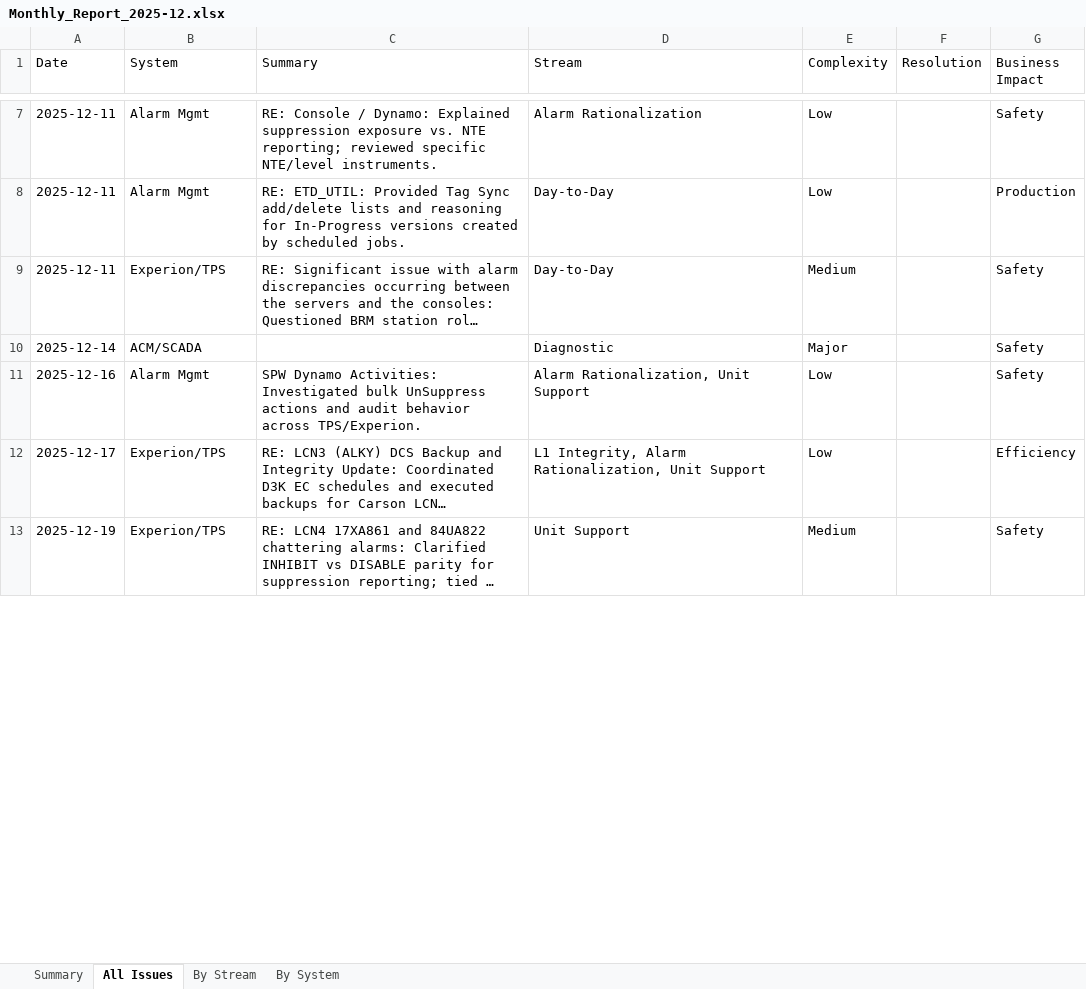
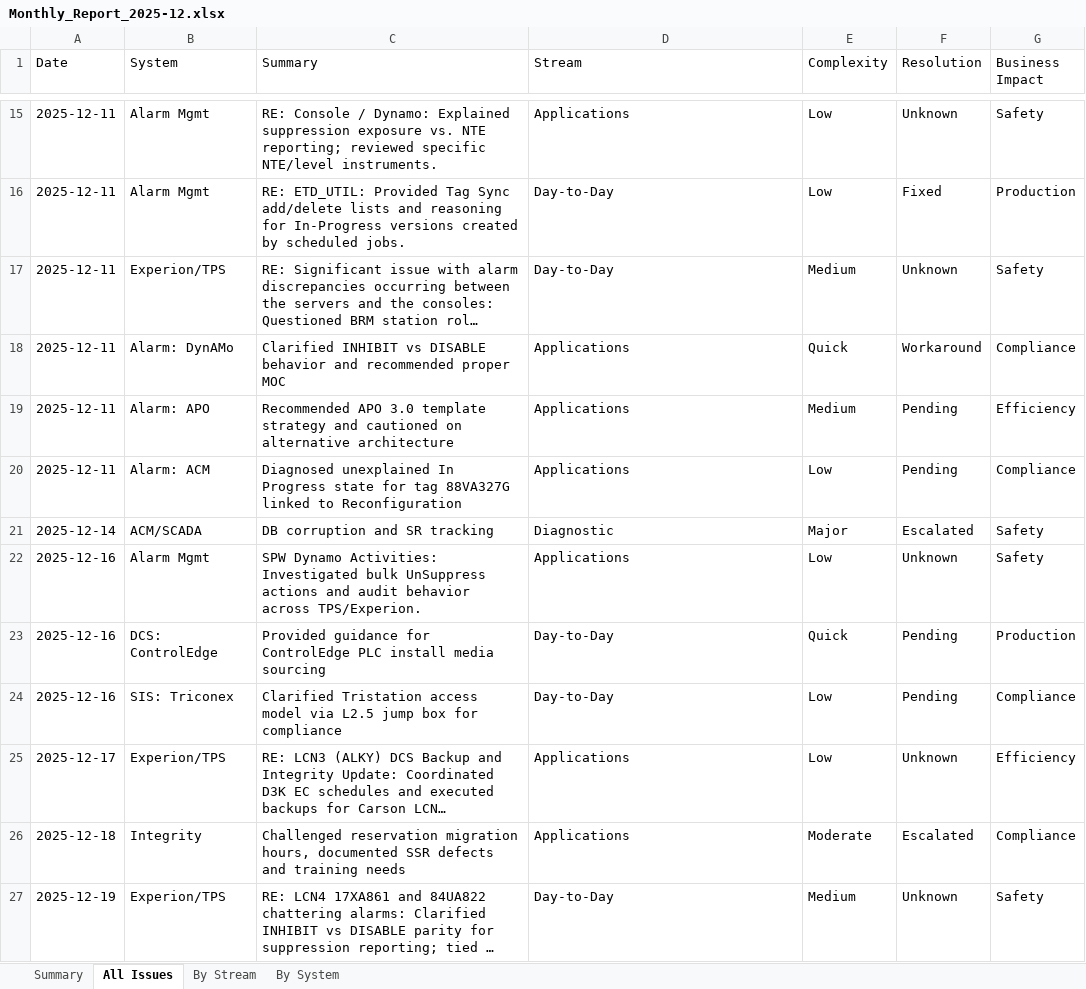
Before and after one commit to dumplingstrader/workspace-config, an Excel workbook: PC_Value_Tracker/output/monthly/Monthly_Report_2025-12.xlsx, sheet All Issues, drawn as a sheet; only a part is shown, gaps mark what is left out; long unchanged cells end in …; values as stored, in another font and other column widths than the file's, no borders; addresses are those after the commit; the diff covers the shown part only; the diff names each change by its address in the sheet, - before the commit and + after, or states it on an @@ line.

Commit message:
Fix Excel formula errors and blank resolution handling
- Fix Excel formula errors in reports by adding space prefix to === headers
- Update aggregate_raw_data.py to default blank resolutions to 'Unknown'
- Add fix_blank_resolutions.py utility to clean existing data
- Update setup_environment.ps1 to work from any directory
- Update create_distribution.ps1 with current script inventory
- Regenerate Q4 2025 reports with fixes
- Add 41 new records (Oct-Dec 2025, Jan 2026) - total now 107 records
- Archive processed raw files to data/archive/2026-01/

```diff
--- a/PC_Value_Tracker/output/monthly/Monthly_Report_2025-12.xlsx (sheet All Issues)
+++ b/PC_Value_Tracker/output/monthly/Monthly_Report_2025-12.xlsx (sheet All Issues)
-D15 (Stream): Alarm Rationalization
+D15 (Stream): Applications
-F15 (Resolution): (empty)
+F15 (Resolution): Unknown
-F16 (Resolution): (empty)
+F16 (Resolution): Fixed
-F17 (Resolution): (empty)
+F17 (Resolution): Unknown
+row 18: 2025-12-11 | Alarm: DynAMo | Clarified INHIBIT vs DISABLE behavior and recommended proper MOC | Applications | Quick | Workaround | Compliance
+row 19: 2025-12-11 | Alarm: APO | Recommended APO 3.0 template strategy and cautioned on alternative architecture | Applications | Medium | Pending | Efficiency
+row 20: 2025-12-11 | Alarm: ACM | Diagnosed unexplained In Progress state for tag 88VA327G linked to Reconfiguration | Applications | Low | Pending | Compliance
-C21 (Summary): (empty)
+C21 (Summary): DB corruption and SR tracking
-F21 (Resolution): (empty)
+F21 (Resolution): Escalated
-D22 (Stream): Alarm Rationalization, Unit Support
+D22 (Stream): Applications
-F22 (Resolution): (empty)
+F22 (Resolution): Unknown
+row 23: 2025-12-16 | DCS: ControlEdge | Provided guidance for ControlEdge PLC install media sourcing | Day-to-Day | Quick | Pending | Production
+row 24: 2025-12-16 | SIS: Triconex | Clarified Tristation access model via L2.5 jump box for compliance | Day-to-Day | Low | Pending | Compliance
-D25 (Stream): L1 Integrity, Alarm Rationalization, Unit Support
+D25 (Stream): Applications
-F25 (Resolution): (empty)
+F25 (Resolution): Unknown
+row 26: 2025-12-18 | Integrity | Challenged reservation migration hours, documented SSR defects and training needs | Applications | Moderate | Escalated | Compliance
-D27 (Stream): Unit Support
+D27 (Stream): Day-to-Day
-F27 (Resolution): (empty)
+F27 (Resolution): Unknown
```
Also changed, not shown: 11 added rows and 21 edited cells elsewhere in this sheet, sheet By Stream, sheet By System, sheet Summary, formulas that keep their value, PC_Value_Tracker/output/quarterly/Quarterly_Report_2025-Q4.xlsx, 27 other files.
